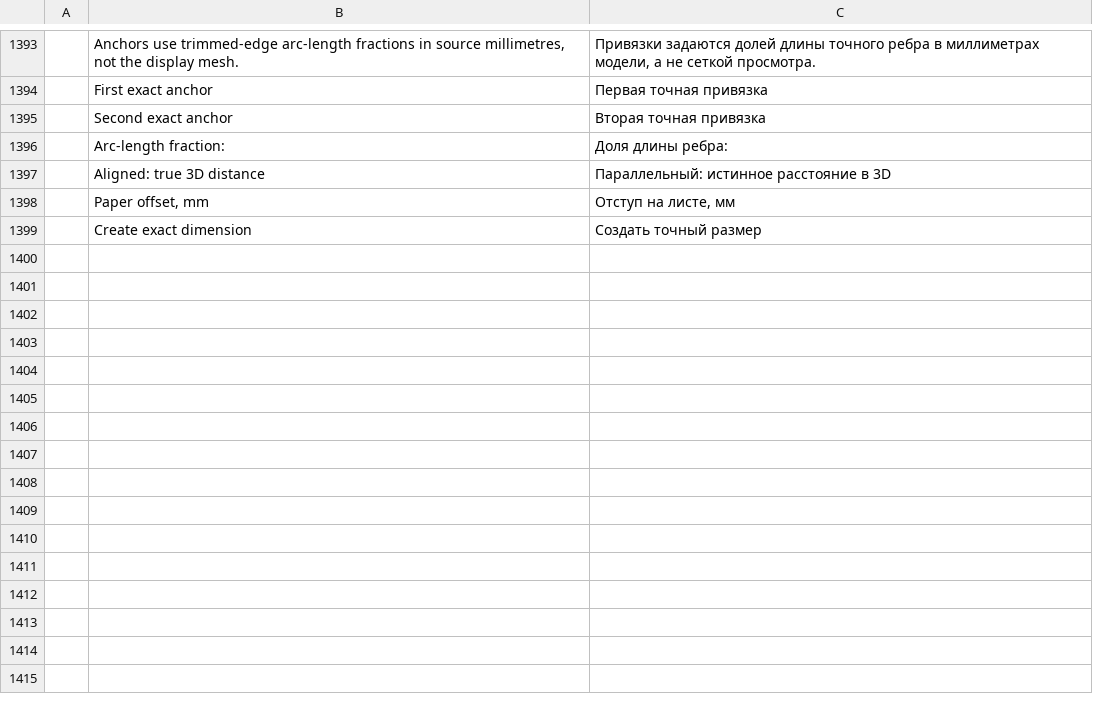
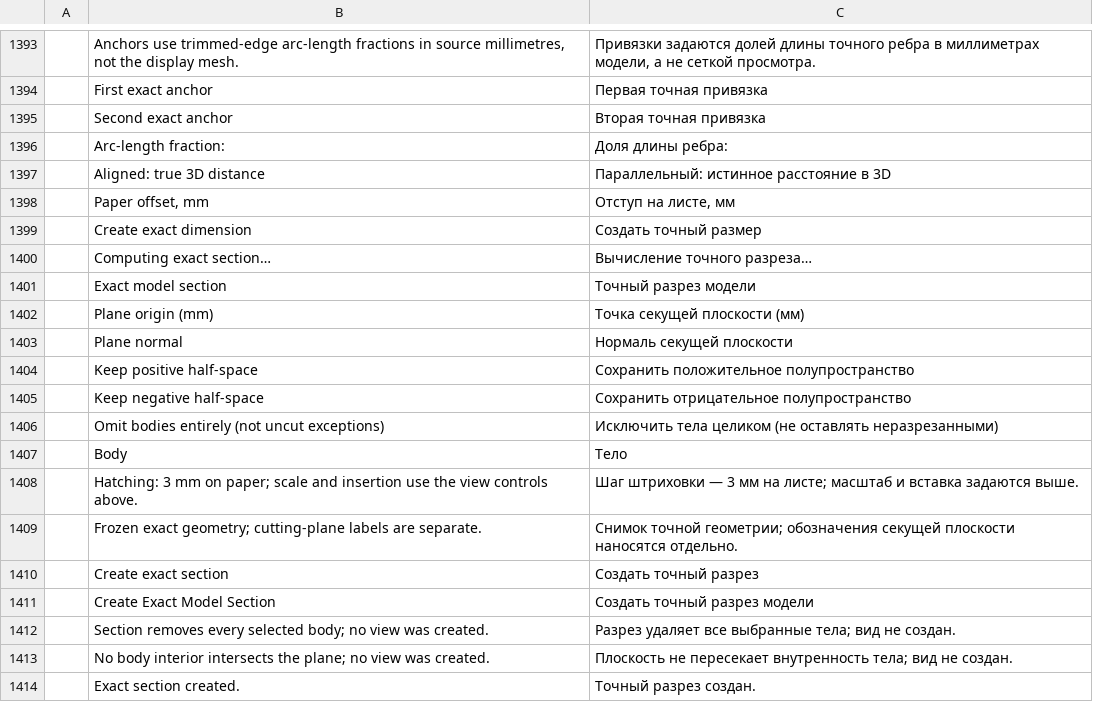
Before and after one commit to mikiway902/russian-cadcraft, a TSV file: crates/ui-egui/src/i18n/ru.tsv, drawn as a sheet; only a part is shown, gaps mark what is left out.

Commit message:
feat(models): create exact one-plane sections with native hatch caps
- Decode exact section curves, directed bore loops and source/result topology with bounded work and unchanged source snapshots.
- Add asynchronous manager controls and transactional native HATCH installation with physical paper spacing and conservative transform guards.
- Preserve original-source dimension anchors only in retained bodies and the kept half-space; persist full section audit through DXF.
- Prove actual GUI creation, MOVE/Undo, refusal, empty/tangent, three paper scales, native HATCH editing and CLI/GUI reopen; all nine local CI gates pass.
- Remove a filesystem-invalid macOS test setup; retain explicit gaps for general sections, rebuilds and ordinary Front HLR uncertainty.

```diff
--- a/crates/ui-egui/src/i18n/ru.tsv
+++ b/crates/ui-egui/src/i18n/ru.tsv
@@ -1399 +1399,16 @@
 	Create exact dimension	Создать точный размер
+	Computing exact section…	Вычисление точного разреза…
+	Exact model section	Точный разрез модели
+	Plane origin (mm)	Точка секущей плоскости (мм)
+	Plane normal	Нормаль секущей плоскости
+	Keep positive half-space	Сохранить положительное полупространство
+	Keep negative half-space	Сохранить отрицательное полупространство
+	Omit bodies entirely (not uncut exceptions)	Исключить тела целиком (не оставлять неразрезанными)
+	Body	Тело
+	Hatching: 3 mm on paper; scale and insertion use the view controls above.	Шаг штриховки — 3 мм на листе; масштаб и вставка задаются выше.
+	Frozen exact geometry; cutting-plane labels are separate.	Снимок точной геометрии; обозначения секущей плоскости наносятся отдельно.
+	Create exact section	Создать точный разрез
+	Create Exact Model Section	Создать точный разрез модели
+	Section removes every selected body; no view was created.	Разрез удаляет все выбранные тела; вид не создан.
+	No body interior intersects the plane; no view was created.	Плоскость не пересекает внутренность тела; вид не создан.
+	Exact section created.	Точный разрез создан.
```
Also changed, not shown: crates/ui-egui/src/i18n/zh.tsv, 24 other files.
